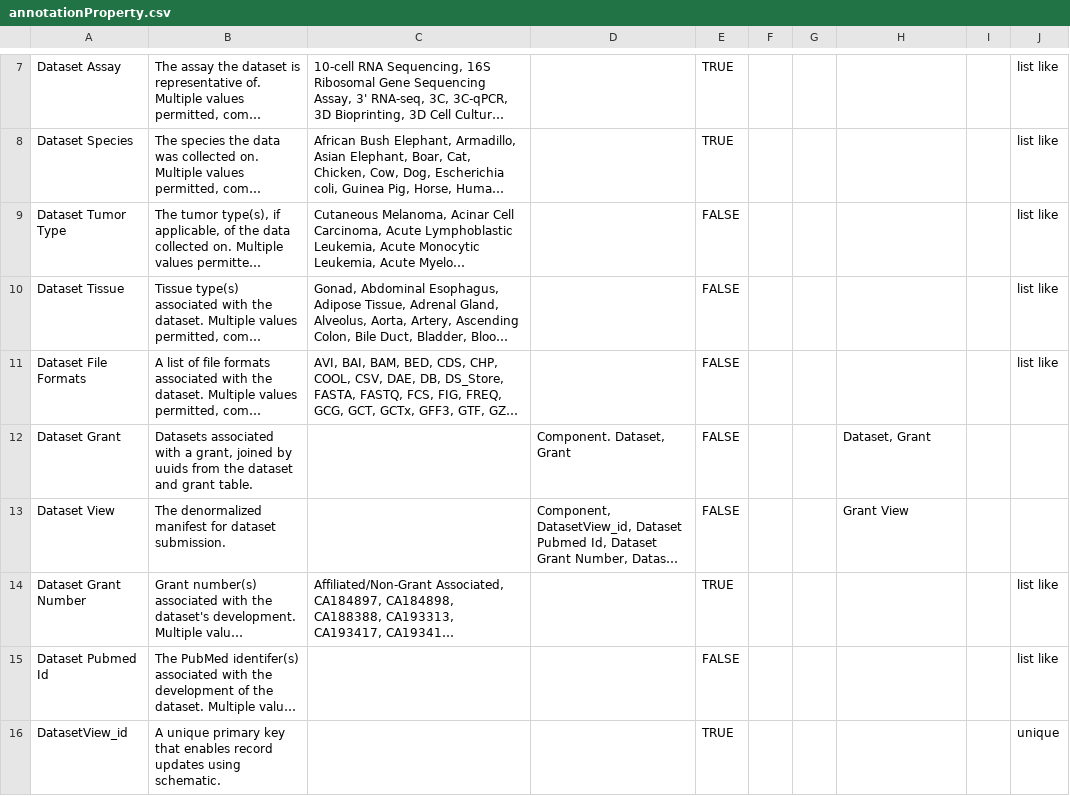
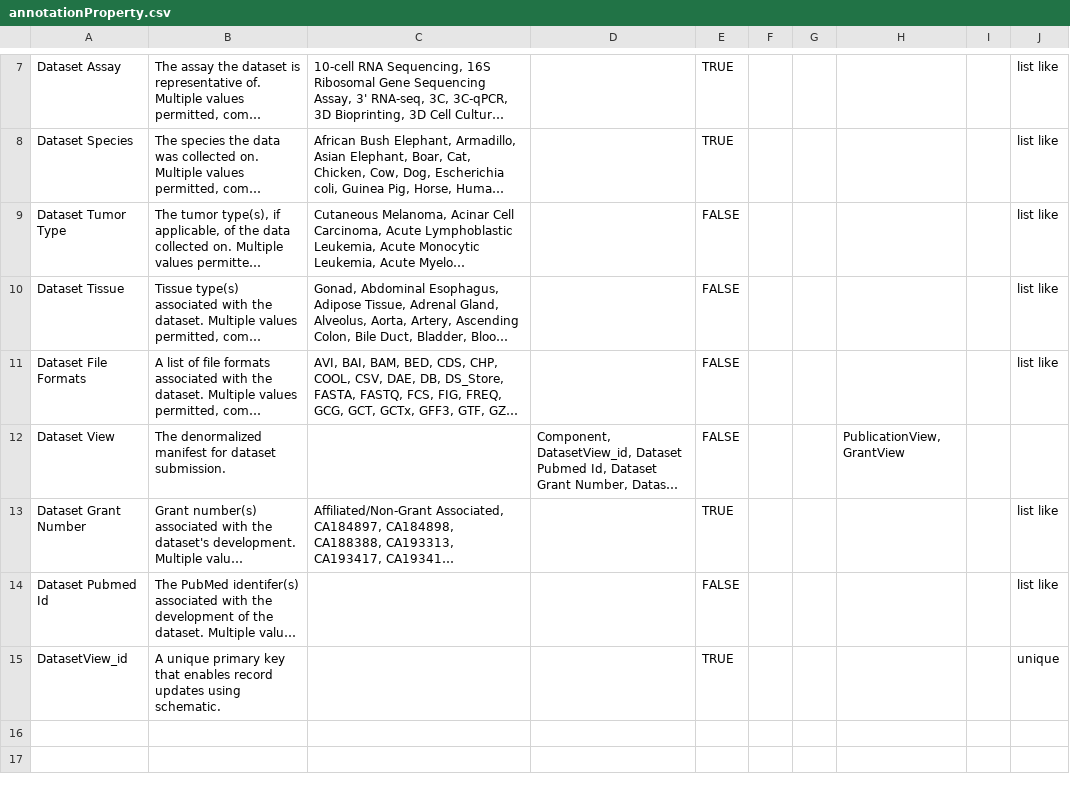
Before and after one commit to mc2-center/data-models, a CSV file: modules/dataset/annotationProperty.csv, drawn as a sheet; only a part is shown, gaps mark what is left out; long unchanged cells end in …; removed rows and columns are numbered as before the commit, all else as after; the diff names each change by its address in the sheet, - before the commit and + after, or states it on an @@ line.

Commit message:
Removed unused Dataset and Dataset Grant schemas

```diff
--- a/modules/dataset/annotationProperty.csv
+++ b/modules/dataset/annotationProperty.csv
-row 12: Dataset Grant | Datasets associated with a grant, joined by uuids from the dataset and grant table. |  | Component. Dataset, Grant | FALSE |  |  | Dataset, Grant
-H12: Grant View
+H12: PublicationView, GrantView
```
